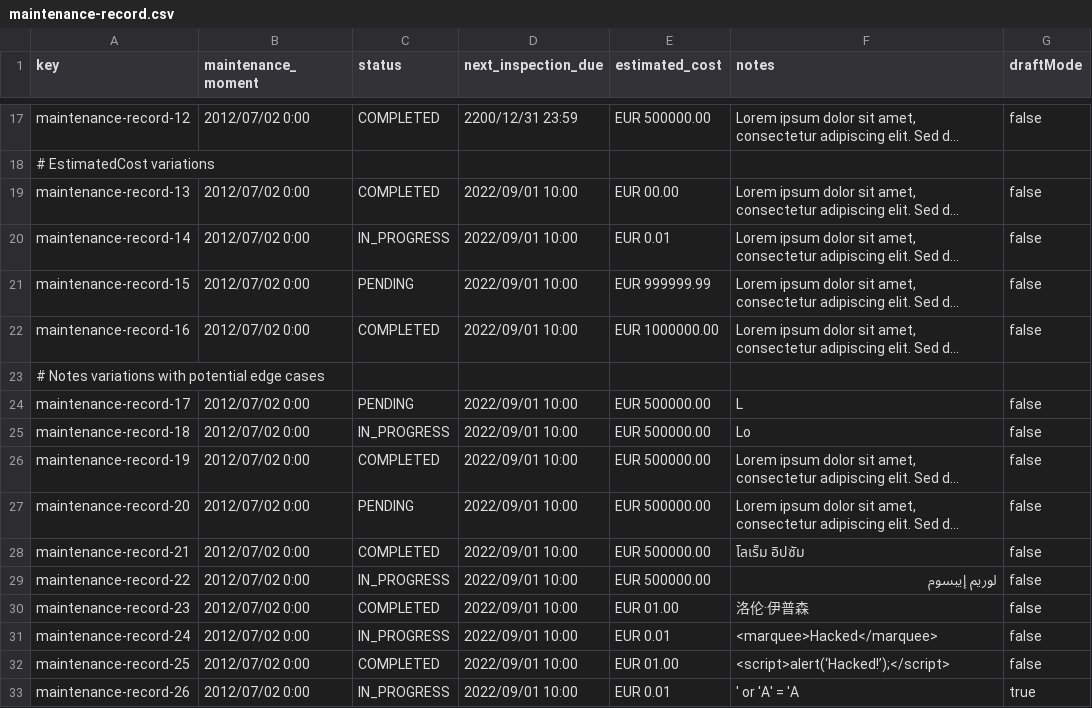
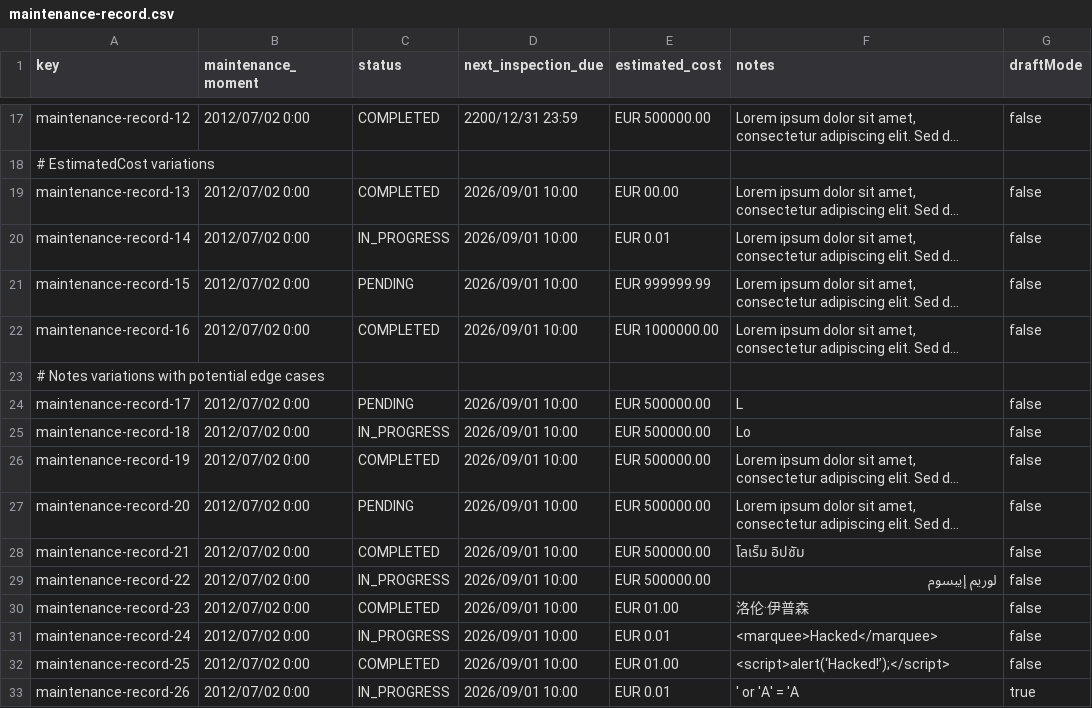
Before and after one commit to CarlosCerdaMorales/dp2-c1-034, a CSV file: src/main/resources/WEB-INF/data/sample/maintenance-record.csv, drawn as a sheet; only a part is shown, gaps mark what is left out; long unchanged cells end in …; the diff covers the shown part only; the diff names each change by its address in the sheet, - before the commit and + after, or states it on an @@ line.

Commit message:
feat: :sparkles: Add correction on nextInspection validation

```diff
--- a/src/main/resources/WEB-INF/data/sample/maintenance-record.csv
+++ b/src/main/resources/WEB-INF/data/sample/maintenance-record.csv
-D19:D22 (next_inspection_due): 2022/09/01 10:00
+D19:D22 (next_inspection_due): 2026/09/01 10:00
-D24:D33 (next_inspection_due): 2022/09/01 10:00
+D24:D33 (next_inspection_due): 2026/09/01 10:00
```
Also changed, not shown: 8 edited cells elsewhere in this file, 3 other files.
